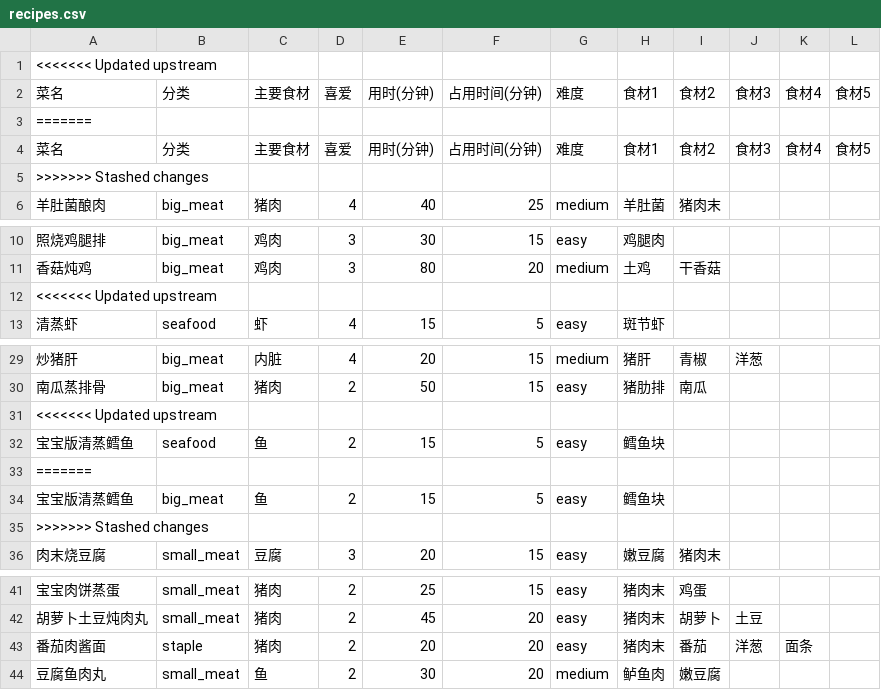
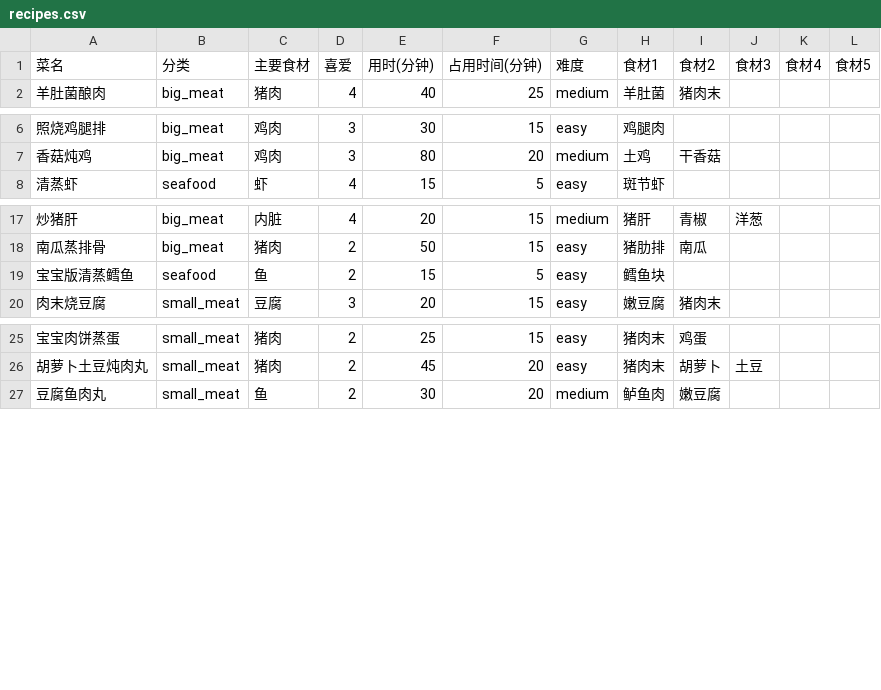
Before and after one commit to liuyuyao/family_menu, a CSV file: data/recipes.csv, drawn as a sheet; only a part is shown, gaps mark what is left out; removed rows and columns are numbered as before the commit, all else as after; the diff covers the shown part only; the diff names each change by its address in the sheet, - before the commit and + after, or states it on an @@ line.

```diff
--- a/data/recipes.csv
+++ b/data/recipes.csv
-row 1: <<<<<<< Updated upstream
-row 3: =======
-row 4: 菜名 | 分类 | 主要食材 | 喜爱 | 用时(分钟) | 占用时间(分钟) | 难度 | 食材1 | 食材2 | 食材3 | 食材4 | 食材5
-row 5: >>>>>>> Stashed changes
-row 12: <<<<<<< Updated upstream
-row 31: <<<<<<< Updated upstream
-row 33: =======
-row 34: 宝宝版清蒸鳕鱼 | big_meat | 鱼 | 2 | 15 | 5 | easy | 鳕鱼块
-row 35: >>>>>>> Stashed changes
-row 43: 番茄肉酱面 | staple | 猪肉 | 2 | 20 | 20 | easy | 猪肉末 | 番茄 | 洋葱 | 面条
```
Also changed, not shown: 1 added row, 7 removed rows and 8 edited cells elsewhere in this file, 1 other file.
